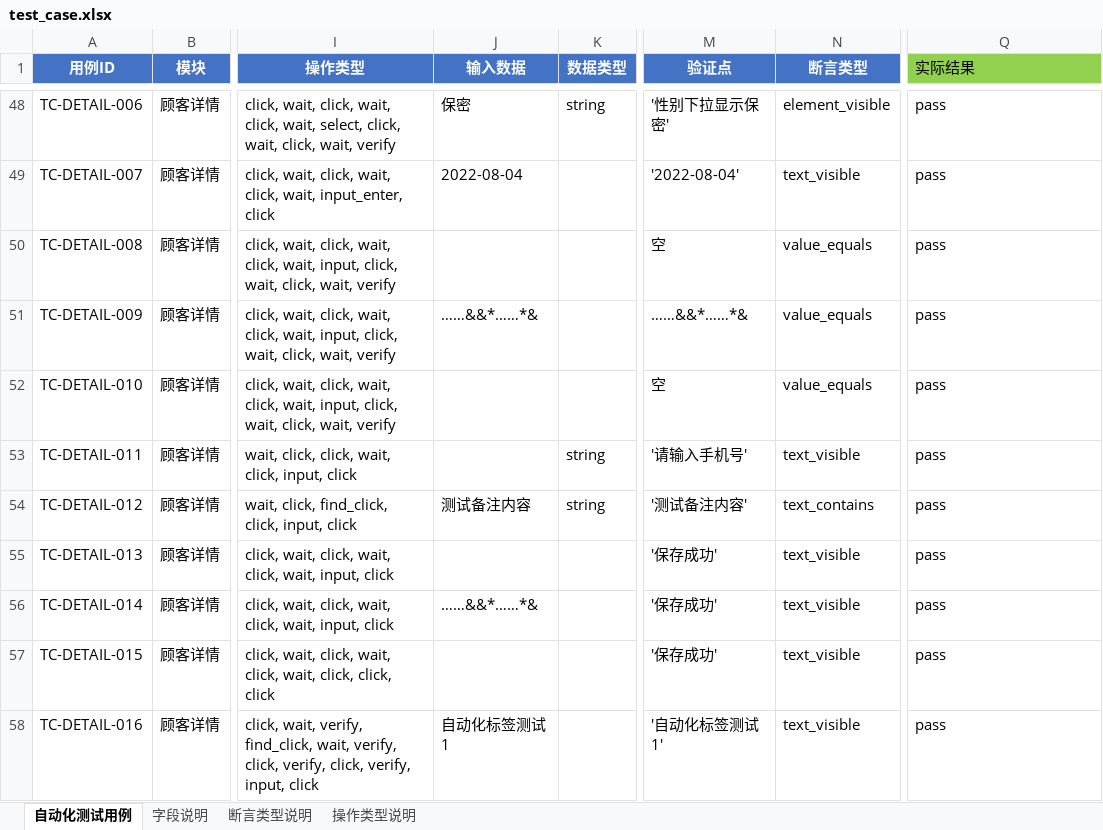
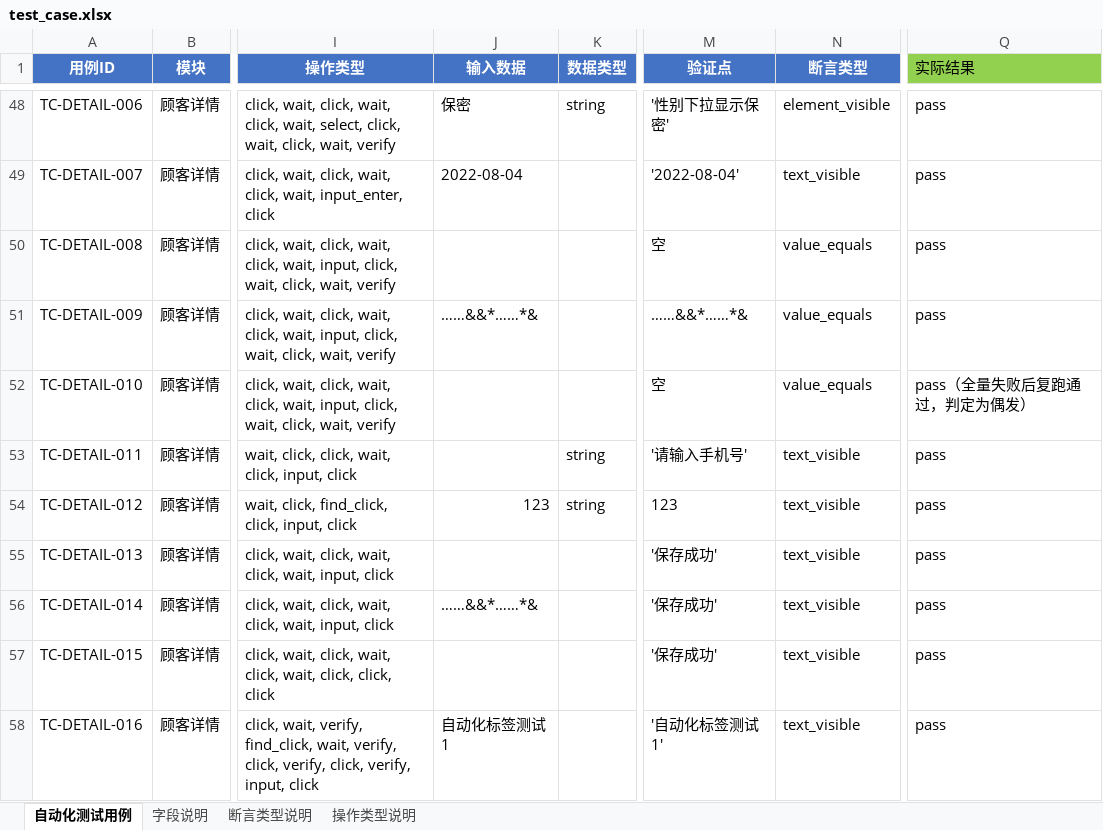
Before and after one commit to ZMAX-A/web, an Excel workbook: test_cases/test_case.xlsx, sheet 自动化测试用例, drawn as a sheet; only a part is shown, gaps mark what is left out; values as stored, in another font and other column widths than the file's, no borders; the diff covers the shown part only; the diff names each change by its address in the sheet, - before the commit and + after, or states it on an @@ line.

```diff
--- a/test_cases/test_case.xlsx (sheet 自动化测试用例)
+++ b/test_cases/test_case.xlsx (sheet 自动化测试用例)
-Q52 (实际结果): pass
+Q52 (实际结果): pass（全量失败后复跑通过，判定为偶发）
-J54 (输入数据): 测试备注内容
+J54 (输入数据): 123
-M54 (验证点): '测试备注内容'
+M54 (验证点): 123
-N54 (断言类型): text_contains
+N54 (断言类型): text_visible
```
Also changed, not shown: 27 edited cells and cell formats elsewhere in this sheet, 4 other files.
